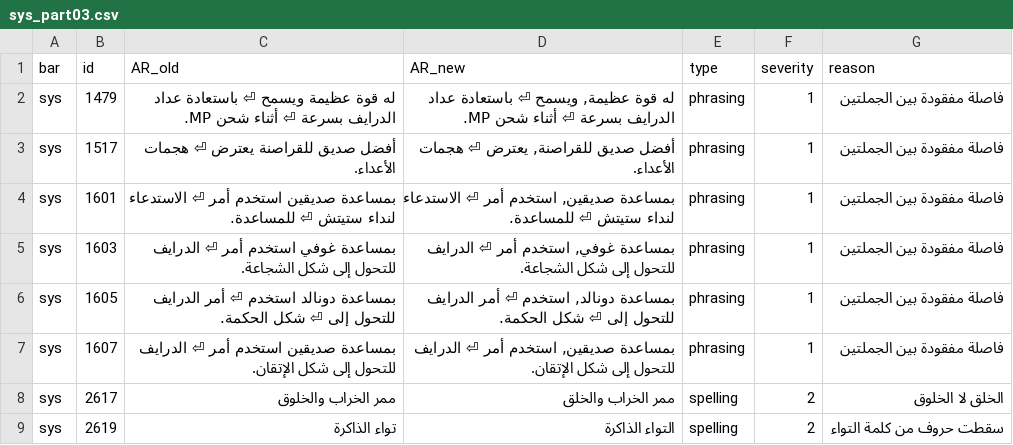
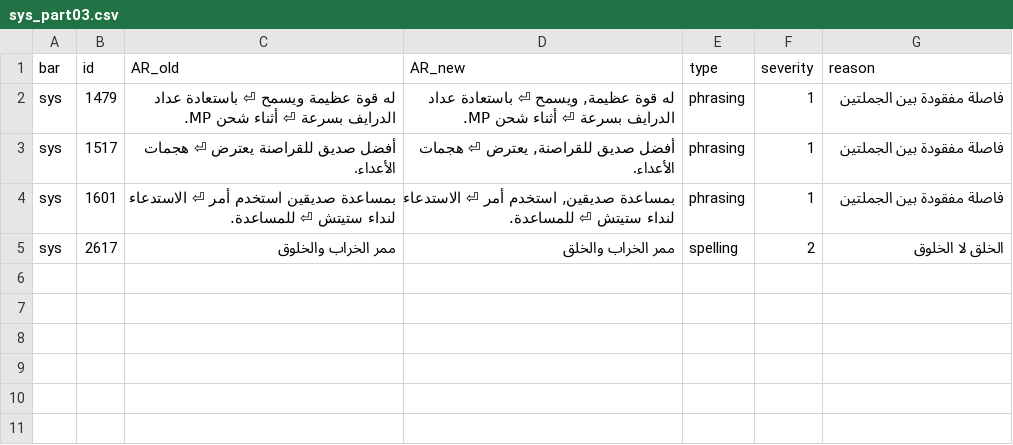
Before and after one commit to exelight7/KH2FM_AR, a CSV file: corrections/sys_part03.csv, drawn as a sheet; the diff names each change by its address in the sheet, - before the commit and + after, or states it on an @@ line.

```diff
--- a/corrections/sys_part03.csv
+++ b/corrections/sys_part03.csv
-row 5: sys | 1603 | بمساعدة غوفي استخدم أمر ⏎ الدرايف للتحول إلى شكل الشجاعة. | بمساعدة غوفي, استخدم أمر ⏎ الدرايف للتحول إلى شكل الشجاعة. | phrasing | 1 | فاصلة مفقودة بين الجملتين
-row 6: sys | 1605 | بمساعدة دونالد استخدم ⏎ أمر الدرايف للتحول إلى ⏎ شكل الحكمة. | بمساعدة دونالد, استخدم ⏎ أمر الدرايف للتحول إلى ⏎ شكل الحكمة. | phrasing | 1 | فاصلة مفقودة بين الجملتين
-row 7: sys | 1607 | بمساعدة صديقين استخدم أمر ⏎ الدرايف للتحول إلى شكل الإتقان. | بمساعدة صديقين, استخدم أمر ⏎ الدرايف للتحول إلى شكل الإتقان. | phrasing | 1 | فاصلة مفقودة بين الجملتين
-row 9: sys | 2619 | تواء الذاكرة | التواء الذاكرة | spelling | 2 | سقطت حروف من كلمة التواء
```
Also changed, not shown: corrections/jm_part06.csv, corrections/jm_part07.csv, 35 other files.
